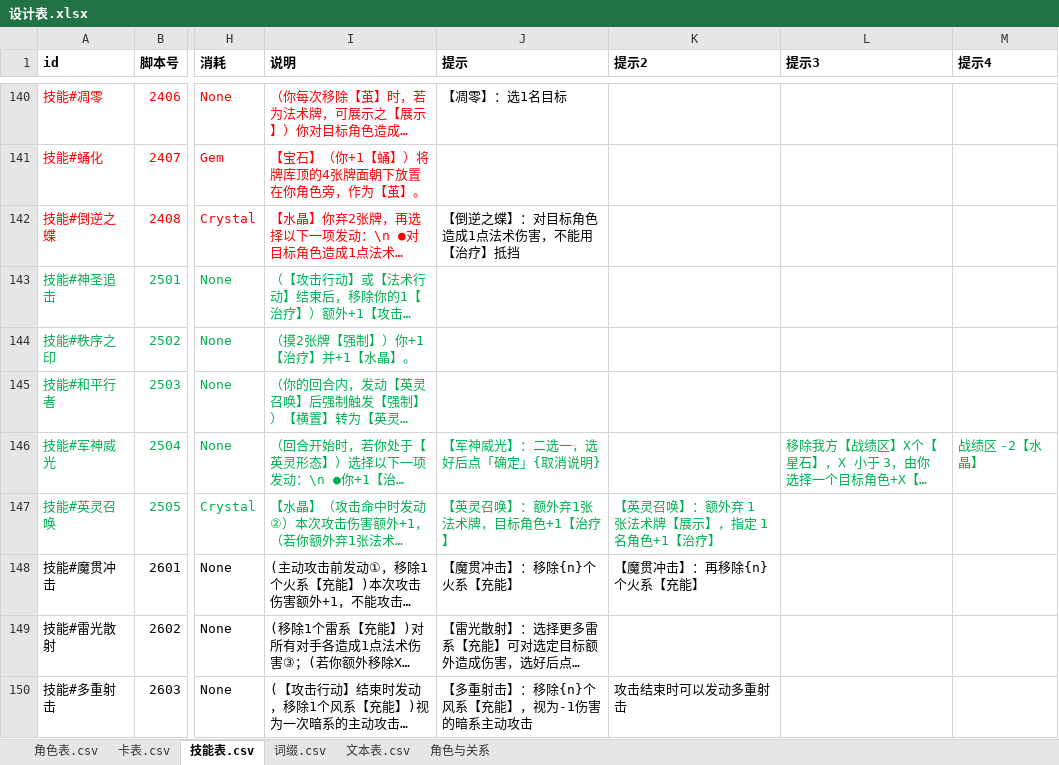
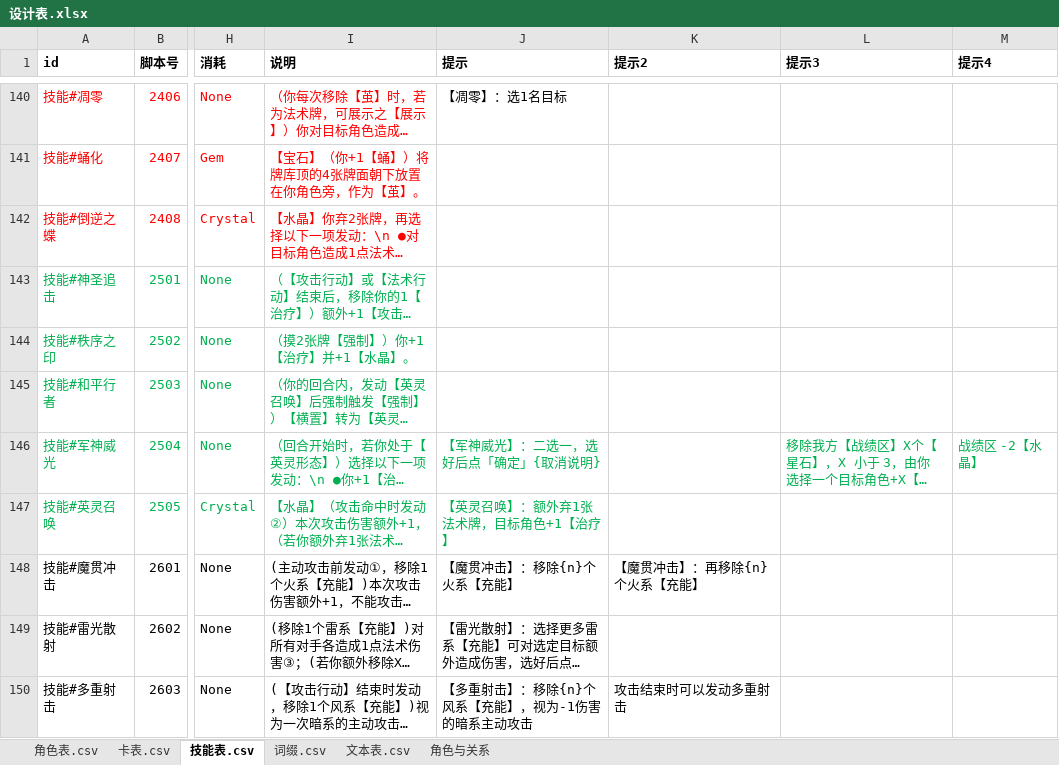
Before and after one commit to johnnash2017/xianyu_xingbei, an Excel workbook: Table/Design/设计表.xlsx, sheet 技能表.csv, drawn as a sheet; only a part is shown, gaps mark what is left out; long unchanged cells end in …; values as stored, in another font and other column widths than the file's, no borders; the diff covers the shown part only; the diff names each change by its address in the sheet, - before the commit and + after, or states it on an @@ line.

```diff
--- a/Table/Design/设计表.xlsx (sheet 技能表.csv)
+++ b/Table/Design/设计表.xlsx (sheet 技能表.csv)
-J142 (提示): 【倒逆之蝶】：对目标角色造成1点法术伤害，不能用【治疗】抵挡
+J142 (提示): (empty)
-K147 (提示2): 【英灵召唤】：额外弃 1 张法术牌【展示】，指定 1 名角色+1【治疗】
+K147 (提示2): (empty)
```
Also changed, not shown: 71 edited cells elsewhere in this sheet, 3 other files.
